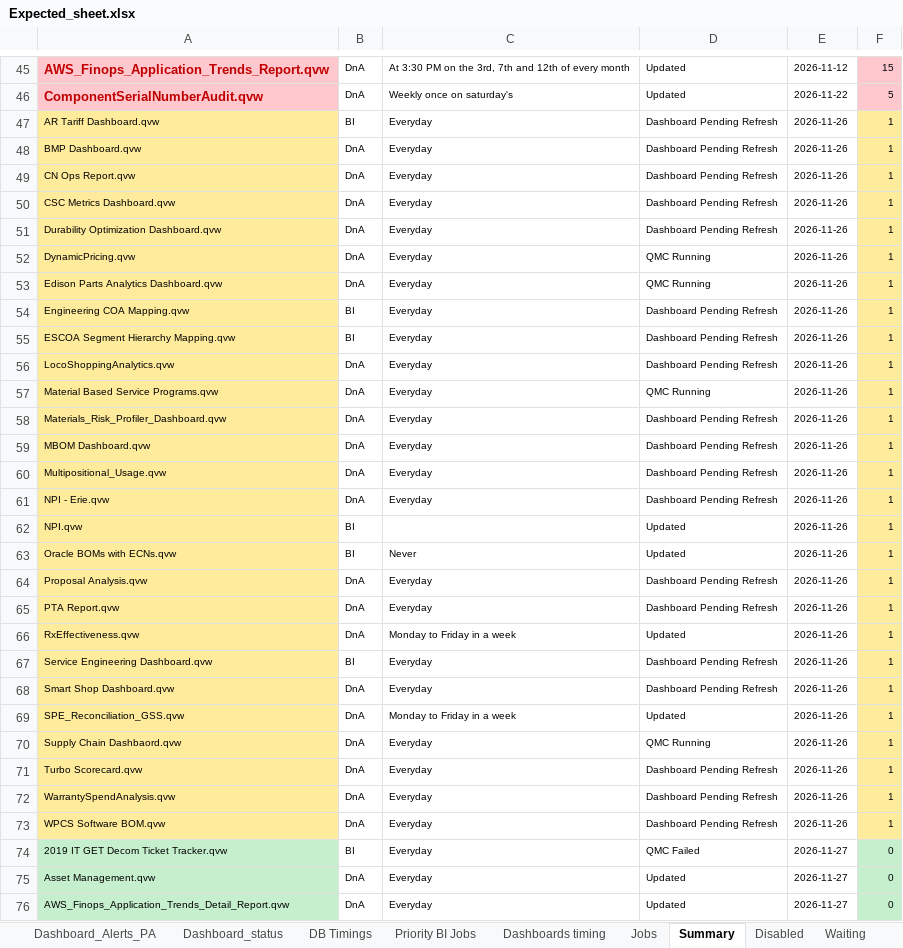
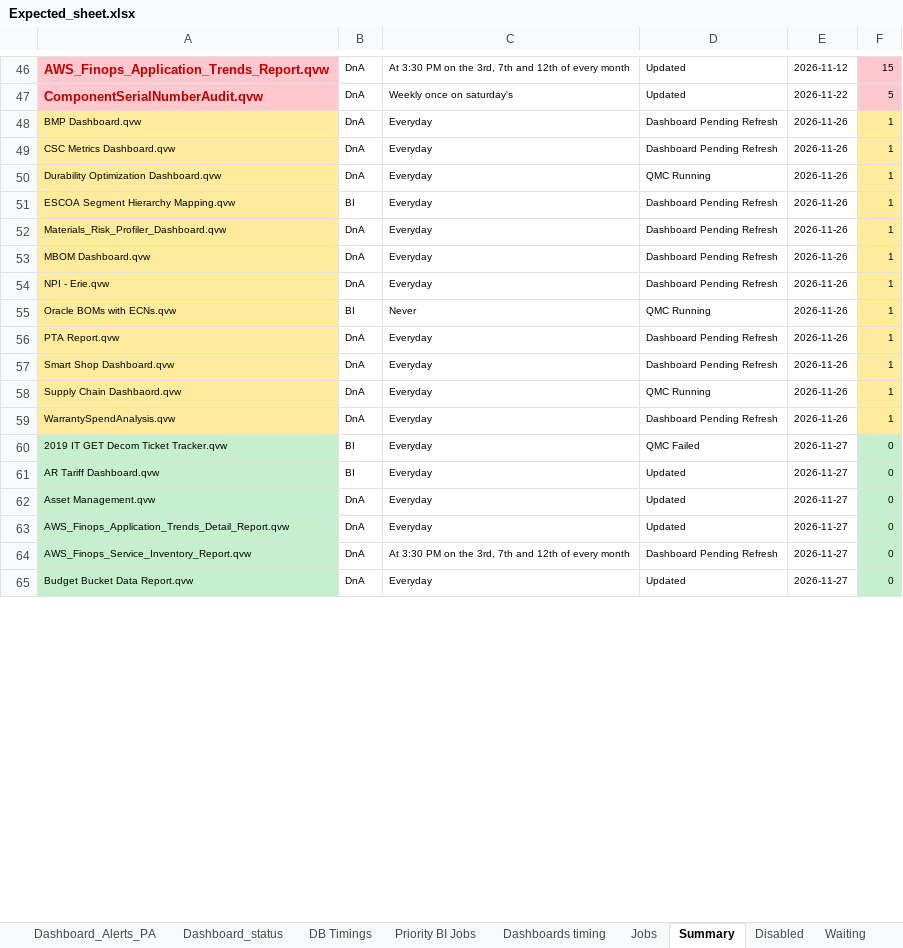
Before and after one commit to warriorcool1213-blip/Wabtec_Qlik_DB-s, an Excel workbook: Expected_sheet.xlsx, sheet Summary, drawn as a sheet; only a part is shown, gaps mark what is left out; the shorter side is filled out with more unchanged rows; values as stored, in another font and other column widths than the file's, no borders; removed rows and columns are numbered as before the commit, all else as after; the diff covers the shown part only; the diff names each change by its address in the sheet, - before the commit and + after, or states it on an @@ line.

Commit message:
Auto refresh dashboard data

```diff
--- a/Expected_sheet.xlsx (sheet Summary)
+++ b/Expected_sheet.xlsx (sheet Summary)
-row 47: AR Tariff Dashboard.qvw | BI | Everyday | Dashboard Pending Refresh | 2026-11-26 | 1
-row 49: CN Ops Report.qvw | DnA | Everyday | Dashboard Pending Refresh | 2026-11-26 | 1
-D50: Dashboard Pending Refresh
+D50: QMC Running
-row 52: DynamicPricing.qvw | DnA | Everyday | QMC Running | 2026-11-26 | 1
-row 53: Edison Parts Analytics Dashboard.qvw | DnA | Everyday | QMC Running | 2026-11-26 | 1
-row 54: Engineering COA Mapping.qvw | BI | Everyday | Dashboard Pending Refresh | 2026-11-26 | 1
-row 56: LocoShoppingAnalytics.qvw | DnA | Everyday | Dashboard Pending Refresh | 2026-11-26 | 1
-row 57: Material Based Service Programs.qvw | DnA | Everyday | QMC Running | 2026-11-26 | 1
-row 60: Multipositional_Usage.qvw | DnA | Everyday | Dashboard Pending Refresh | 2026-11-26 | 1
-row 62: NPI.qvw | BI |  | Updated | 2026-11-26 | 1
-D55: Updated
+D55: QMC Running
-row 64: Proposal Analysis.qvw | DnA | Everyday | Dashboard Pending Refresh | 2026-11-26 | 1
-row 66: RxEffectiveness.qvw | DnA | Monday to Friday in a week | Updated | 2026-11-26 | 1
-row 67: Service Engineering Dashboard.qvw | BI | Everyday | Dashboard Pending Refresh | 2026-11-26 | 1
-row 69: SPE_Reconciliation_GSS.qvw | DnA | Monday to Friday in a week | Updated | 2026-11-26 | 1
-row 71: Turbo Scorecard.qvw | DnA | Everyday | Dashboard Pending Refresh | 2026-11-26 | 1
-row 73: WPCS Software BOM.qvw | DnA | Everyday | Dashboard Pending Refresh | 2026-11-26 | 1
+row 61: AR Tariff Dashboard.qvw | BI | Everyday | Updated | 2026-11-27 | 0
```
Also changed, not shown: 15 added rows and 17 edited cells elsewhere in this sheet, sheet Waiting, sheet Jobs, sheet Running, sheet Dashboard_status, sheet DB Timings, sheet Dashboard_Alerts_PA, 3 more sheets.
